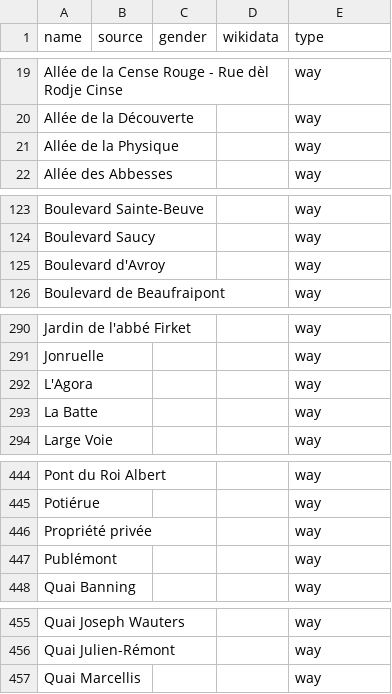
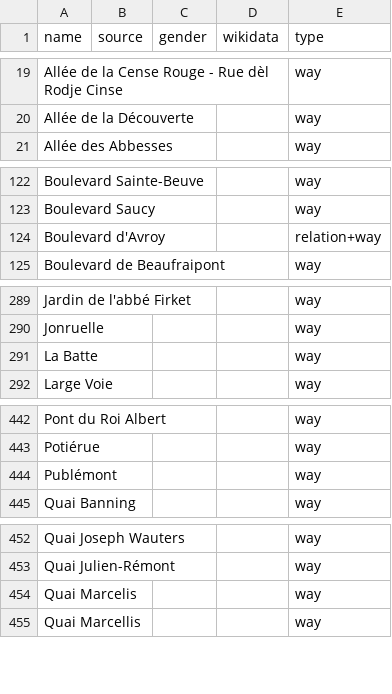
Before and after one commit to EqualStreetNames/equalstreetnames-liege, a CSV file: data/other.csv, drawn as a sheet; only a part is shown, gaps mark what is left out; removed rows and columns are numbered as before the commit, all else as after; the diff names each change by its address in the sheet, - before the commit and + after, or states it on an @@ line.

```diff
--- a/data/other.csv
+++ b/data/other.csv
-row 21: Allée de la Physique |  |  |  | way
-E124 (type): way
+E124 (type): relation+way
-row 292: L'Agora |  |  |  | way
-row 446: Propriété privée |  |  |  | way
+row 454: Quai Marcelis |  |  |  | way
```
Also changed, not shown: 3 other files.
